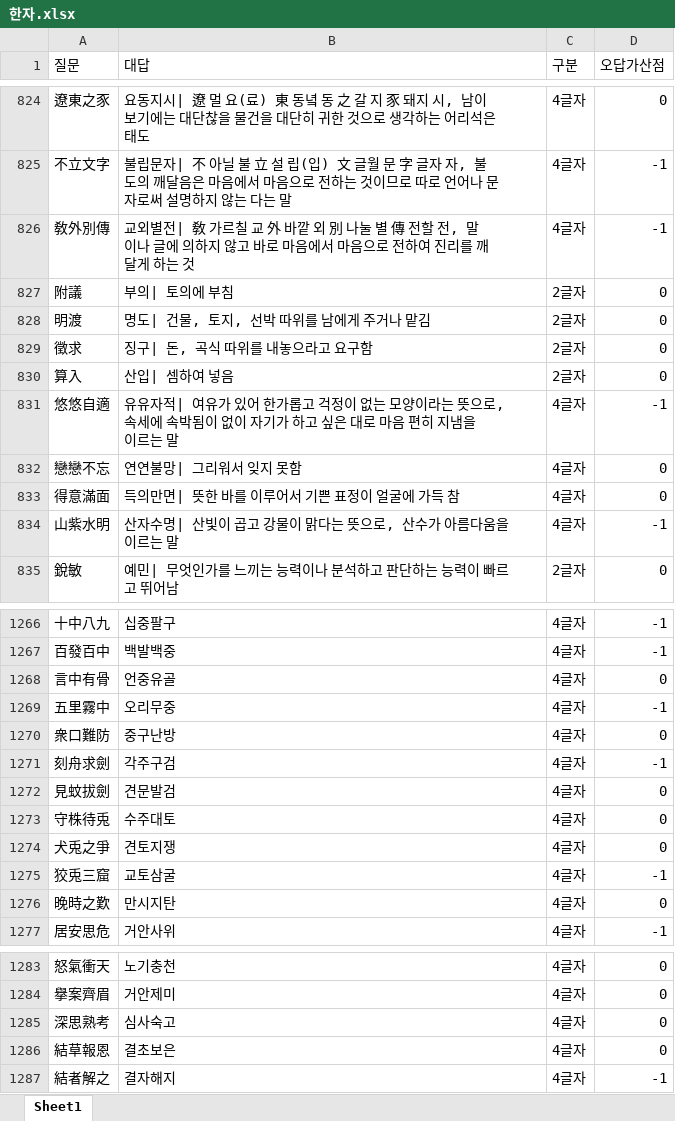
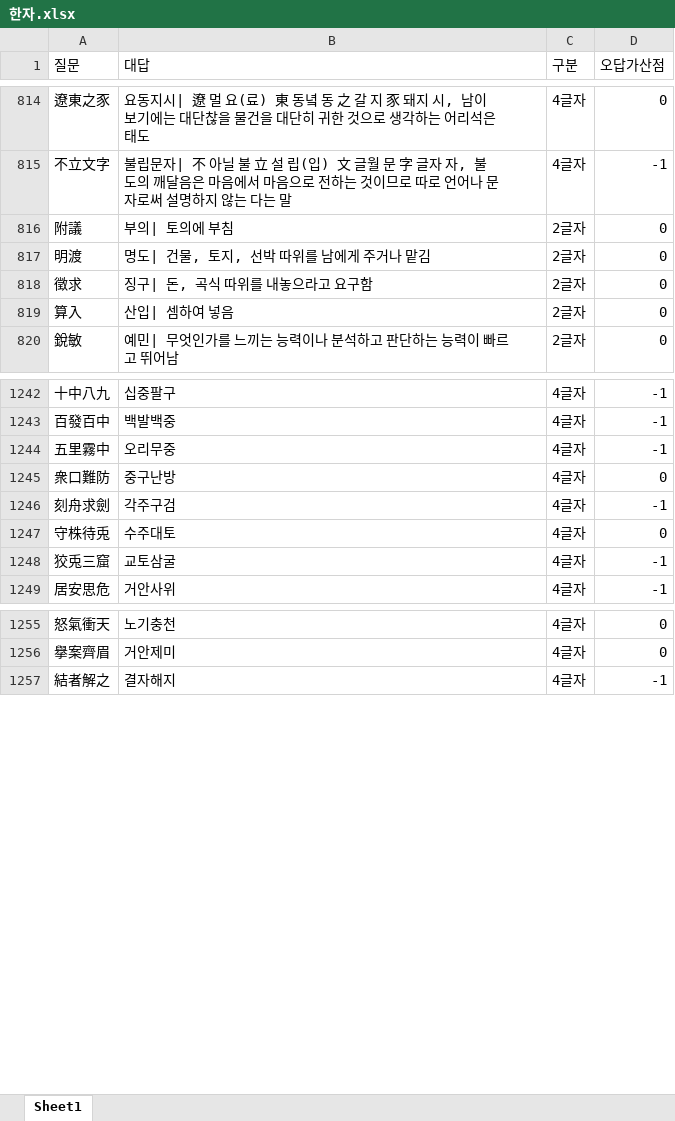
Before and after one commit to Choisignal/Private-Quizlet, an Excel workbook: 학습자료/단답형/한자.xlsx, sheet Sheet1, drawn as a sheet; only a part is shown, gaps mark what is left out; values as stored, in another font and other column widths than the file's, no cell formats; conditional formats not drawn; removed rows and columns are numbered as before the commit, all else as after; the diff covers the shown part only; the diff names each change by its address in the sheet, - before the commit and + after, or states it on an @@ line.

```diff
--- a/학습자료/단답형/한자.xlsx (sheet Sheet1)
+++ b/학습자료/단답형/한자.xlsx (sheet Sheet1)
-row 826: 敎外別傳 | 교외별전| 敎 가르칠 교 外 바깥 외 別 나눌 별 傳 전할 전, 말이나 글에 의하지 않고 바로 마음에서 마음으로 전하여 진리를 깨달게 하는 것 | 4글자 | -1
-row 831: 悠悠自適 | 유유자적| 여유가 있어 한가롭고 걱정이 없는 모양이라는 뜻으로, 속세에 속박됨이 없이 자기가 하고 싶은 대로 마음 편히 지냄을 이르는 말 | 4글자 | -1
-row 832: 戀戀不忘 | 연연불망| 그리워서 잊지 못함 | 4글자 | 0
-row 833: 得意滿面 | 득의만면| 뜻한 바를 이루어서 기쁜 표정이 얼굴에 가득 참 | 4글자 | 0
-row 834: 山紫水明 | 산자수명| 산빛이 곱고 강물이 맑다는 뜻으로, 산수가 아름다움을 이르는 말 | 4글자 | -1
-row 1268: 言中有骨 | 언중유골 | 4글자 | 0
-row 1272: 見蚊拔劍 | 견문발검 | 4글자 | 0
-row 1274: 犬兎之爭 | 견토지쟁 | 4글자 | 0
-row 1276: 晩時之歎 | 만시지탄 | 4글자 | 0
-row 1285: 深思熟考 | 심사숙고 | 4글자 | 0
-row 1286: 結草報恩 | 결초보은 | 4글자 | 0
```
Also changed, not shown: 19 added rows and 24 removed rows elsewhere in this sheet, cell formats, 학습자료/단답형/영단어 기출.xlsx, 2 other files.
